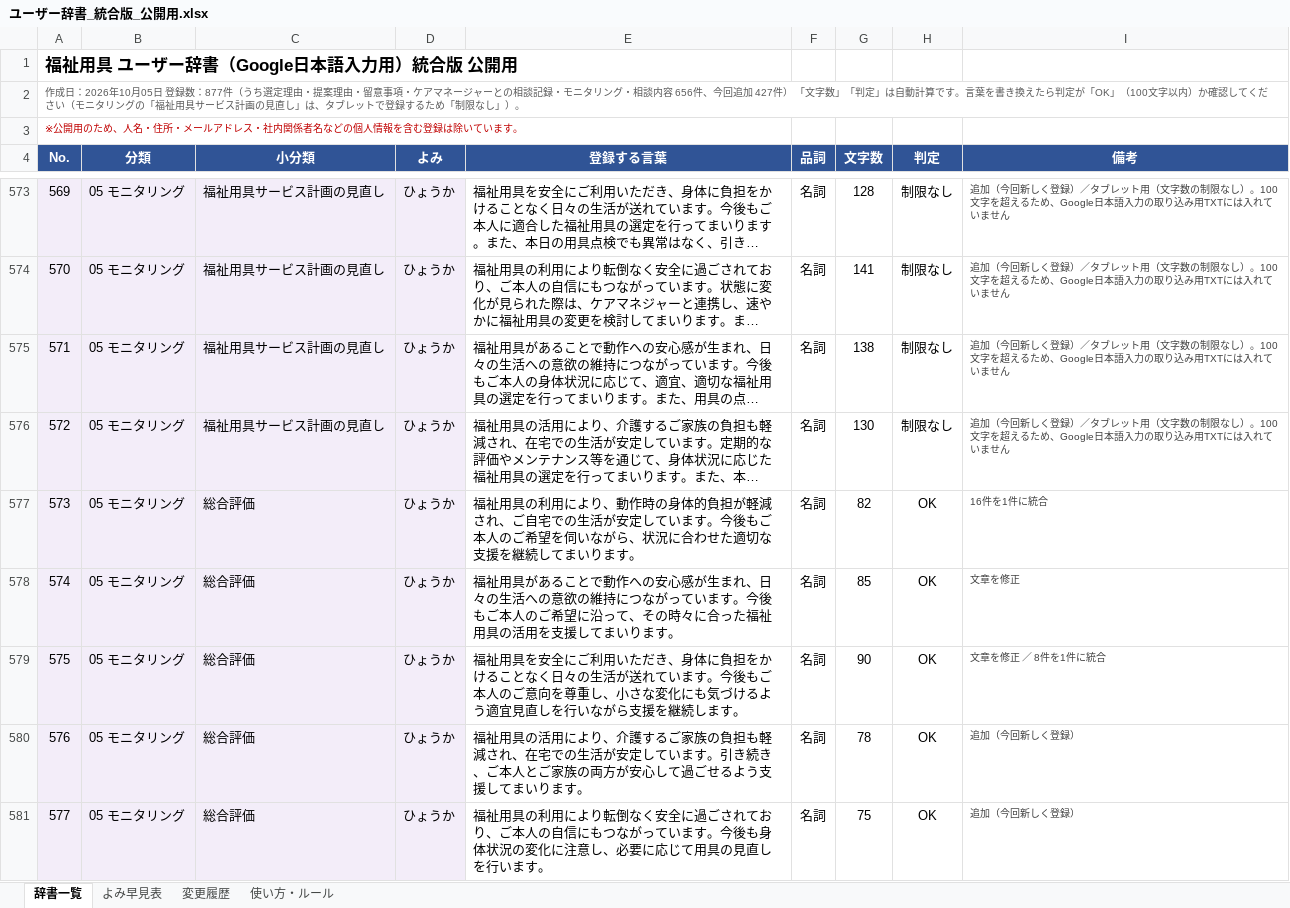
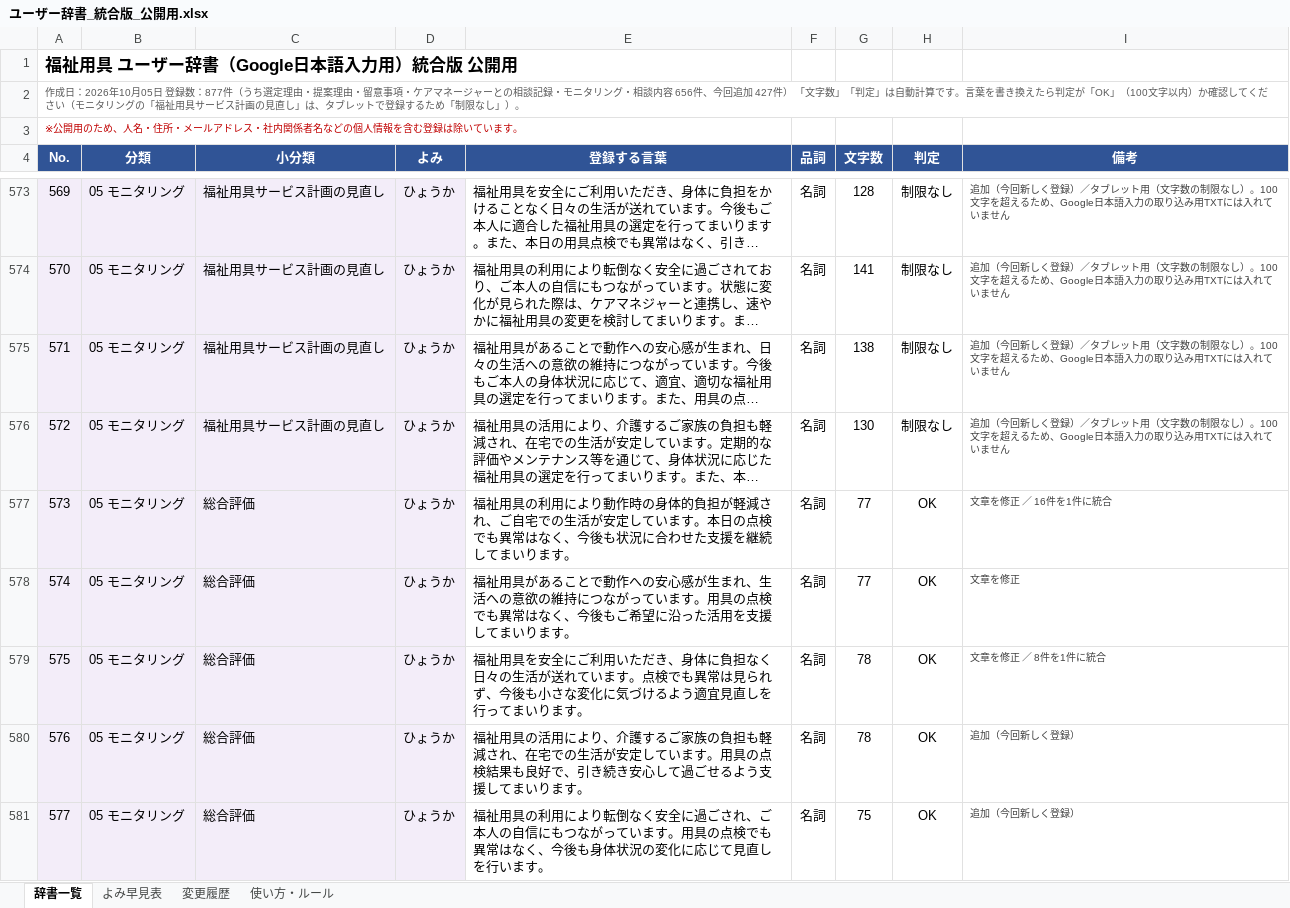
Before and after one commit to akamar08taiyo-bot/fukushi-jisho, an Excel workbook: dictionary/ユーザー辞書_統合版_公開用.xlsx, sheet 辞書一覧, drawn as a sheet; only a part is shown, gaps mark what is left out; long unchanged cells end in …; values as stored, in another font and other column widths than the file's, no borders; charts and pictures and conditional formats not drawn; the diff covers the shown part only; the diff names each change by its address in the sheet, - before the commit and + after, or states it on an @@ line.

```diff
--- a/dictionary/ユーザー辞書_統合版_公開用.xlsx (sheet 辞書一覧)
+++ b/dictionary/ユーザー辞書_統合版_公開用.xlsx (sheet 辞書一覧)
-E577 (登録する言葉): …用により、動作時の身体的負担が軽減され、ご自宅での生活が安定しています。今後もご本人のご希望を伺いながら、状況に合わせた適切な支援を継…
+E577 (登録する言葉): …用により動作時の身体的負担が軽減され、ご自宅での生活が安定しています。本日の点検でも異常はなく、今後も状況に合わせた支援を継…
-G577 (文字数): 82
+G577 (文字数): 77
-I577 (備考): 16件を1件に統合
+I577 (備考): 文章を修正 ／ 16件を1件に統合
-E578 (登録する言葉): …生まれ、日々の生活への意欲の維持につながっています。今後もご本人のご希望に沿って、その時々に合った福祉用具の活用を支…
+E578 (登録する言葉): …生まれ、生活への意欲の維持につながっています。用具の点検でも異常はなく、今後もご希望に沿った活用を支…
-G578 (文字数): 85
+G578 (文字数): 77
-E579 (登録する言葉): …体に負担をかけることなく日々の生活が送れています。今後もご本人のご意向を尊重し、小さな変化にも気づけるよう適宜見直しを行いながら支援を継続します。
+E579 (登録する言葉): …体に負担なく日々の生活が送れています。点検でも異常は見られず、今後も小さな変化に気づけるよう適宜見直しを行ってまいります。
-G579 (文字数): 90
+G579 (文字数): 78
-E580 (登録する言葉): …います。引き続き、ご本人とご家族の両方が安心して…
+E580 (登録する言葉): …います。用具の点検結果も良好で、引き続き安心して…
-E581 (登録する言葉): …過ごされており、ご本人の自信にもつながっています。今後も身体状況の変化に注意し、必要に応じて用具の見直しを…
+E581 (登録する言葉): …過ごされ、ご本人の自信にもつながっています。用具の点検でも異常はなく、今後も身体状況の変化に応じて見直しを…
```
Also changed, not shown: 9 edited cells elsewhere in this sheet, sheet 変更履歴, sheet 使い方・ルール, 3 other files.
